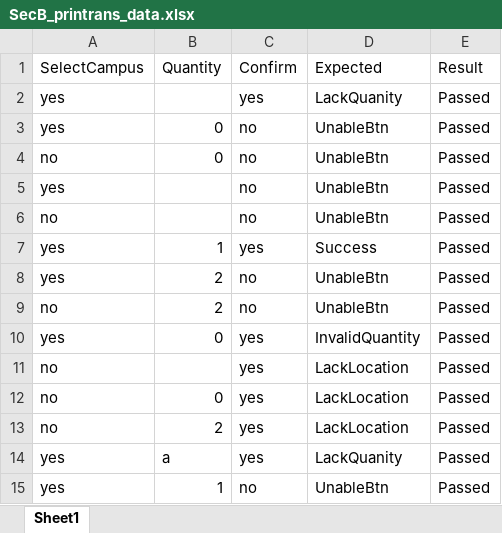
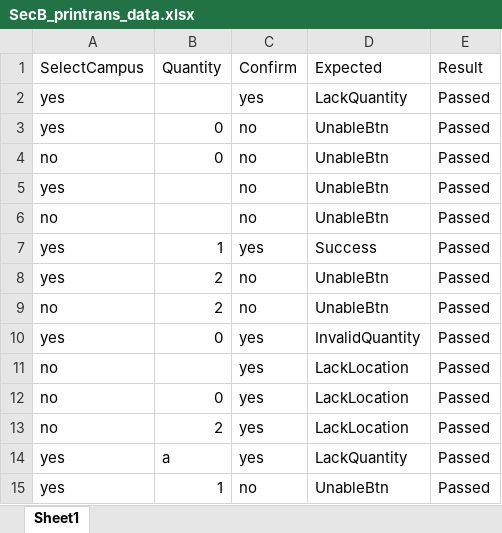
Before and after one commit to SUN-0207/Testing-Assignment, an Excel workbook: Data_Driven/PrintTranscript/SecB_printrans_data.xlsx, sheet Sheet1, drawn as a sheet; values as stored, in another font and other column widths than the file's, no borders; the diff names each change by its address in the sheet, - before the commit and + after, or states it on an @@ line.

```diff
--- a/Data_Driven/PrintTranscript/SecB_printrans_data.xlsx (sheet Sheet1)
+++ b/Data_Driven/PrintTranscript/SecB_printrans_data.xlsx (sheet Sheet1)
-D2 (Expected): LackQuanity
+D2 (Expected): LackQuantity
-D14 (Expected): LackQuanity
+D14 (Expected): LackQuantity
```
Also changed, not shown: Data_Driven/ChangePassword/SecB_changepass_data.xlsx, 3 other files.
